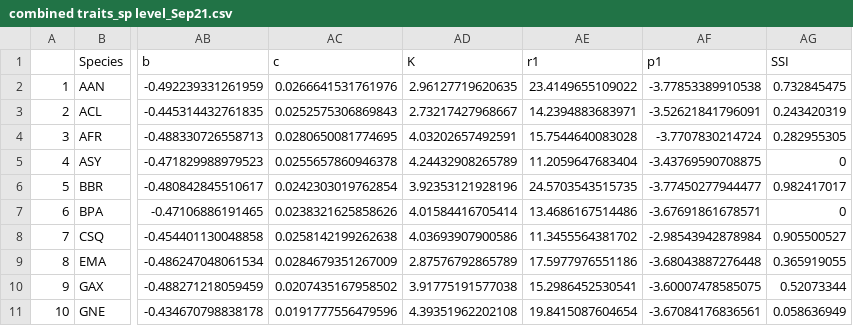
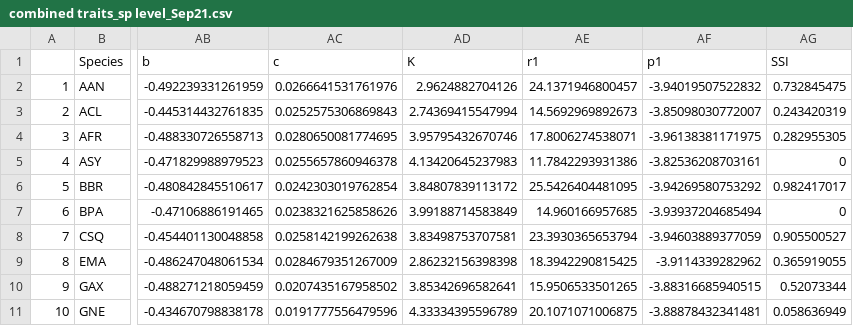
Before and after one commit to wengngai/ecophysio_traits, a CSV file: combined traits_sp level_Sep21.csv, drawn as a sheet; only a part is shown, gaps mark what is left out; the diff covers the shown part only; the diff names each change by its address in the sheet, - before the commit and + after, or states it on an @@ line.

```diff
--- a/combined traits_sp level_Sep21.csv
+++ b/combined traits_sp level_Sep21.csv
-AD2 (K): 2.96127719620635
+AD2 (K): 2.9624882704126
-AE2 (r1): 23.4149655109022
+AE2 (r1): 24.1371946800457
-AF2 (p1): -3.77853389910538
+AF2 (p1): -3.94019507522832
-AD3 (K): 2.73217427968667
+AD3 (K): 2.74369415547994
-AE3 (r1): 14.2394883683971
+AE3 (r1): 14.5692969892673
-AF3 (p1): -3.52621841796091
+AF3 (p1): -3.85098030772007
-AD4 (K): 4.03202657492591
+AD4 (K): 3.95795432670746
-AE4 (r1): 15.7544640083028
+AE4 (r1): 17.8006274538071
-AF4 (p1): -3.7707830214724
+AF4 (p1): -3.96138381171975
-AD5 (K): 4.24432908265789
+AD5 (K): 4.13420645237983
-AE5 (r1): 11.2059647683404
+AE5 (r1): 11.7842293931386
-AF5 (p1): -3.43769590708875
+AF5 (p1): -3.82536208703161
-AD6 (K): 3.92353121928196
+AD6 (K): 3.84807839113172
-AE6 (r1): 24.5703543515735
+AE6 (r1): 25.5426404481095
-AF6 (p1): -3.77450277944477
+AF6 (p1): -3.94269580753292
-AD7 (K): 4.01584416705414
+AD7 (K): 3.99188714583849
-AE7 (r1): 13.4686167514486
+AE7 (r1): 14.960166957685
-AF7 (p1): -3.67691861678571
+AF7 (p1): -3.93937204685494
-AD8 (K): 4.03693907900586
+AD8 (K): 3.83498753707581
-AE8 (r1): 11.3455564381702
+AE8 (r1): 23.3930365653794
-AF8 (p1): -2.98543942878984
+AF8 (p1): -3.94603889377059
-AD9 (K): 2.87576792865789
+AD9 (K): 2.86232156398398
-AE9 (r1): 17.5977976551186
+AE9 (r1): 18.3942290815425
-AF9 (p1): -3.68043887276448
+AF9 (p1): -3.9114339282962
-AD10 (K): 3.91775191577038
+AD10 (K): 3.85342696582641
-AE10 (r1): 15.2986452530541
+AE10 (r1): 15.9506533501265
-AF10 (p1): -3.60007478585075
+AF10 (p1): -3.88316685940515
-AD11 (K): 4.39351962202108
+AD11 (K): 4.33334395596789
-AE11 (r1): 19.8415087604654
+AE11 (r1): 20.1071071006875
-AF11 (p1): -3.67084176836561
+AF11 (p1): -3.88878432341481
```
Also changed, not shown: 57 edited cells elsewhere in this file, 2 other files.
